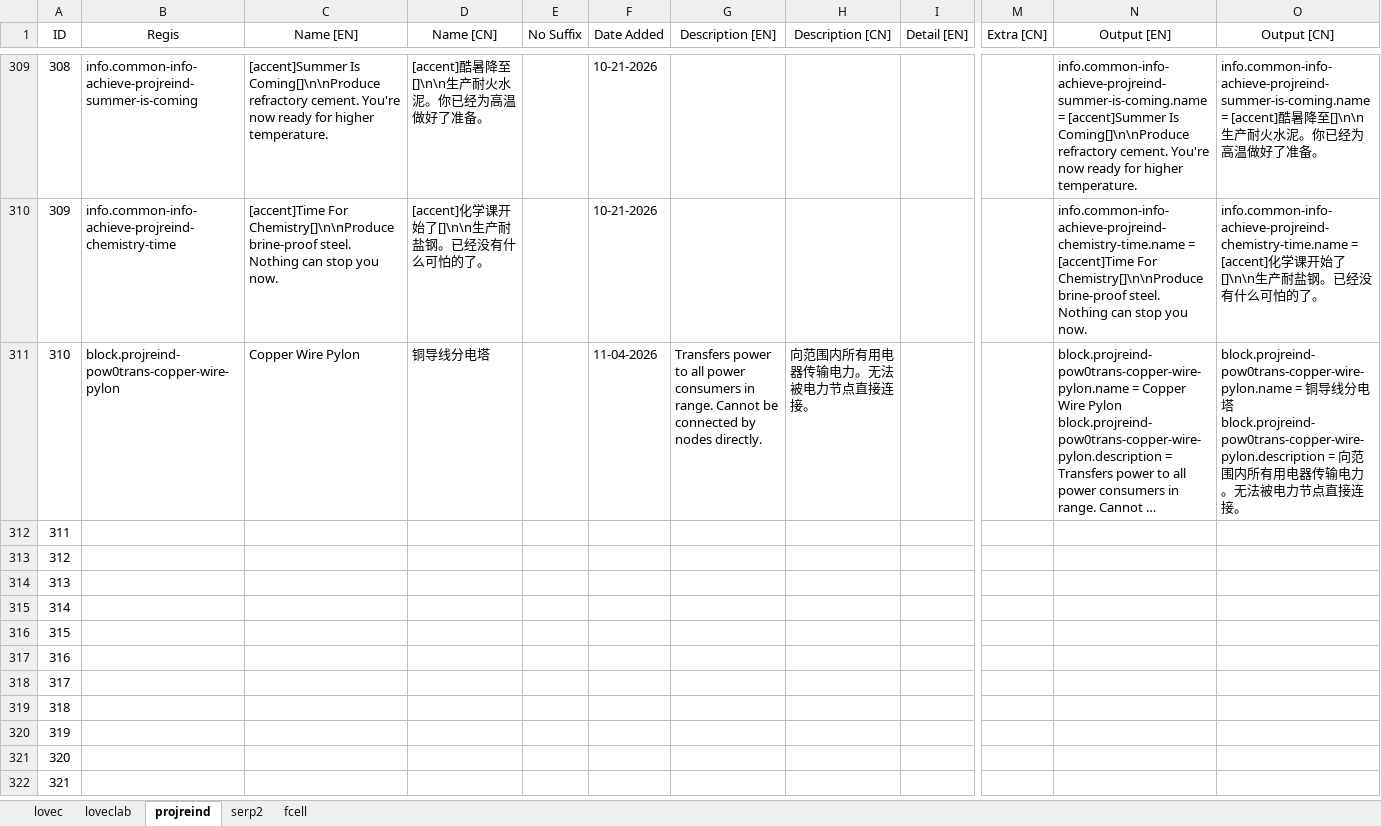
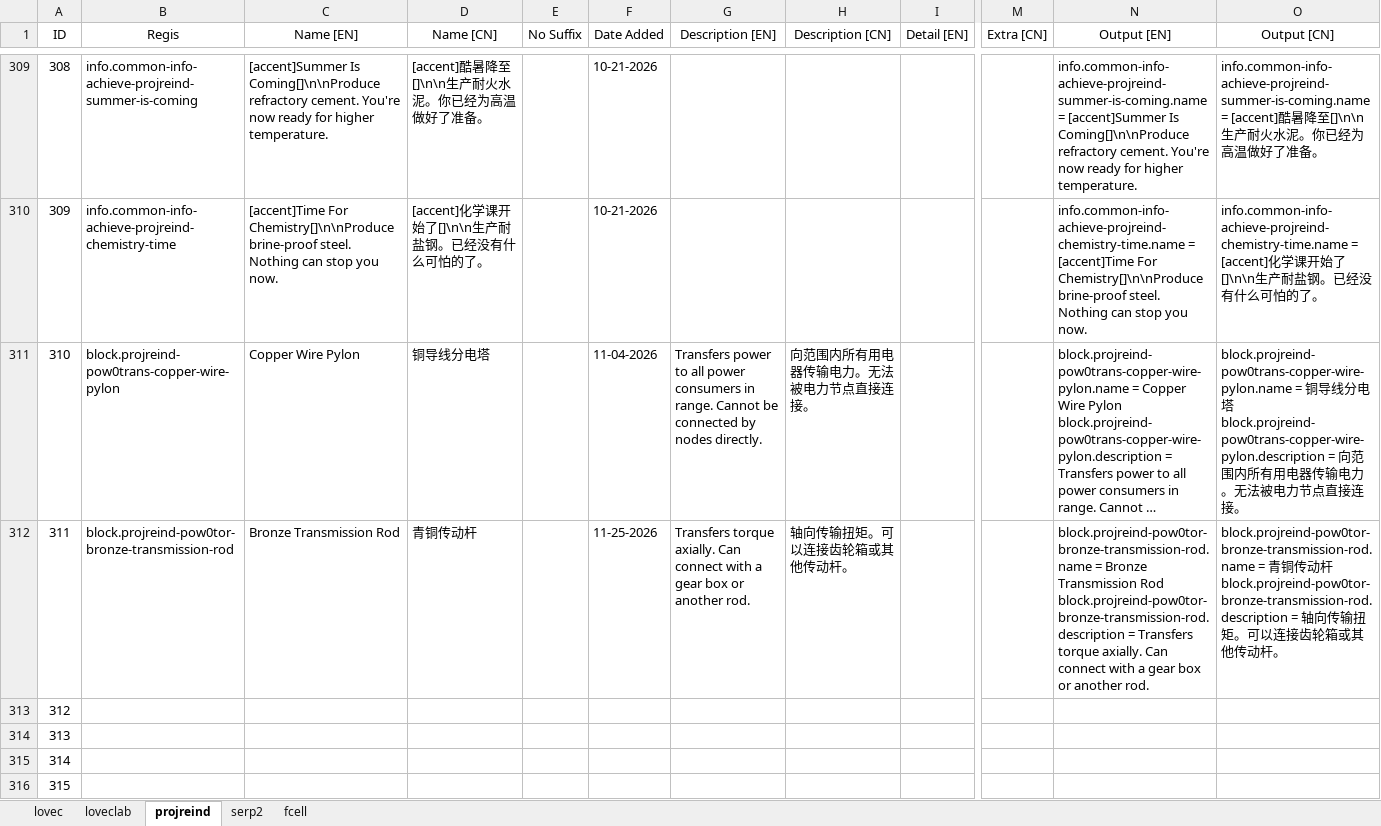
Before and after one commit to HuanXefh/Lovecraftian-Library-Java, an Excel workbook: lovec-bundle-gen.xlsx, sheet projreind, drawn as a sheet; only a part is shown, gaps mark what is left out; the shorter side is filled out with more unchanged rows; long unchanged cells end in …; values as stored, in another font and other column widths than the file's, no borders; ↵ is a line break in a cell; the diff names each change by its address in the sheet, - before the commit and + after, or states it on an @@ line.

Commit message:
Tested `BLK_transmissionRod` in game

```diff
--- a/lovec-bundle-gen.xlsx (sheet projreind)
+++ b/lovec-bundle-gen.xlsx (sheet projreind)
-B312 (Regis): (empty)
+B312 (Regis): block.projreind-pow0tor-bronze-transmission-rod
-C312 (Name [EN]): (empty)
+C312 (Name [EN]): Bronze Transmission Rod
-D312 (Name [CN]): (empty)
+D312 (Name [CN]): 青铜传动杆
-F312 (Date Added): (empty)
+F312 (Date Added): 11-25-2026
-G312 (Description [EN]): (empty)
+G312 (Description [EN]): Transfers torque axially. Can connect with a gear box or another rod.
-H312 (Description [CN]): (empty)
+H312 (Description [CN]): 轴向传输扭矩。可以连接齿轮箱或其他传动杆。
-N312 (Output [EN]): (empty)
+N312 (Output [EN]): block.projreind-pow0tor-bronze-transmission-rod.name = Bronze Transmission Rod ↵ block.projreind-pow0tor-bronze-transmission-rod.description = Transfers torque axially. Can connect with a gear box or another rod.
-O312 (Output [CN]): (empty)
+O312 (Output [CN]): block.projreind-pow0tor-bronze-transmission-rod.name = 青铜传动杆 ↵ block.projreind-pow0tor-bronze-transmission-rod.description = 轴向传输扭矩。可以连接齿轮箱或其他传动杆。
```
Also changed, not shown: 12 other files.
